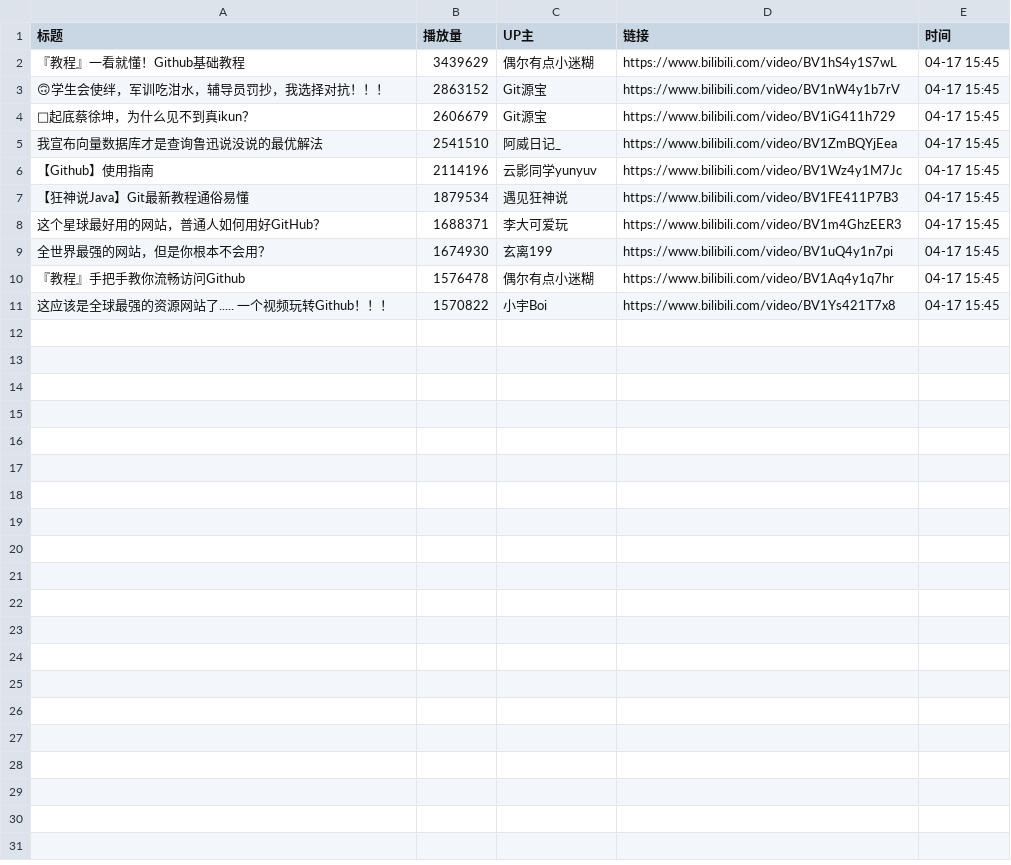
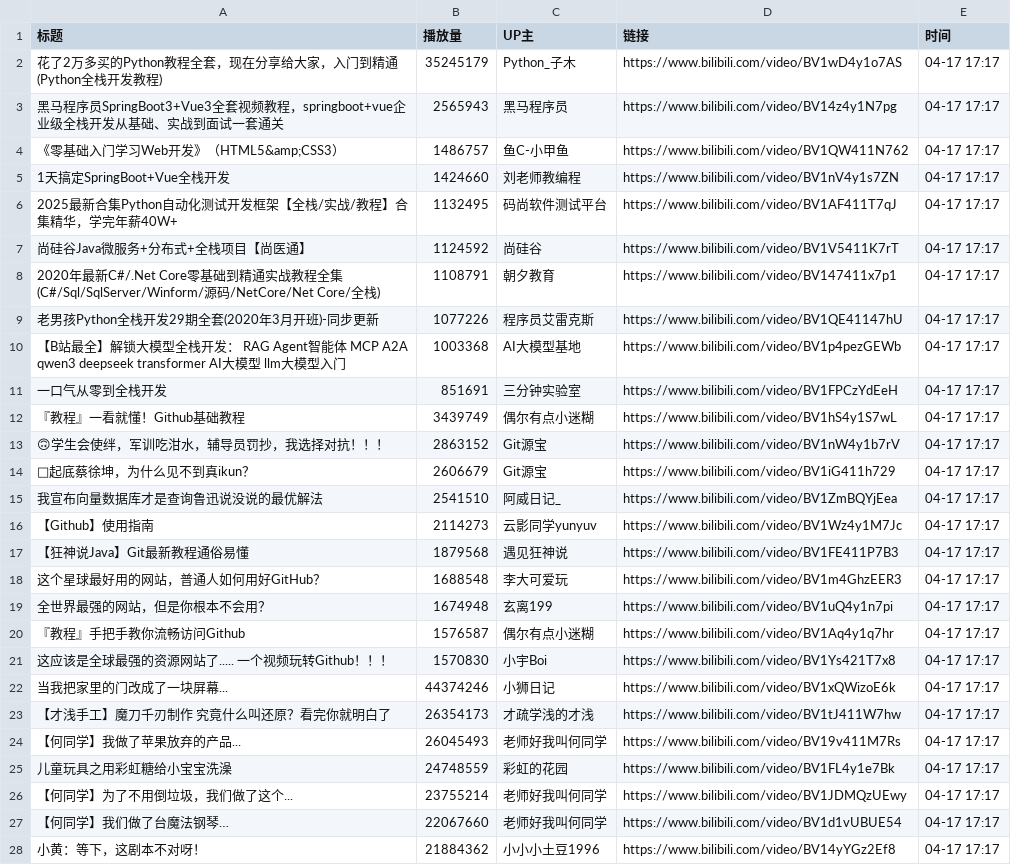
Before and after one commit to Jim119p/Quan-Zhan, a CSV file: data.csv, drawn as a sheet; only a part is shown; the diff covers the shown part only.

```diff
--- a/data.csv
+++ b/data.csv
@@ -1,11 +1,28 @@
 标题,播放量,UP主,链接,时间
-『教程』一看就懂！Github基础教程,3439629,偶尔有点小迷糊,https://www.bilibili.com/video/BV1hS4y1S7wL,04-17 15:45
-🙃学生会使绊，军训吃泔水，辅导员罚抄，我选择对抗！！！,2863152,Git源宝,https://www.bilibili.com/video/BV1nW4y1b7rV,04-17 15:45
-🐔起底蔡徐坤，为什么见不到真ikun？,2606679,Git源宝,https://www.bilibili.com/video/BV1iG411h729,04-17 15:45
-我宣布向量数据库才是查询鲁迅说没说的最优解法,2541510,阿威日记_,https://www.bilibili.com/video/BV1ZmBQYjEea,04-17 15:45
-【Github】使用指南,2114196,云影同学yunyuv,https://www.bilibili.com/video/BV1Wz4y1M7Jc,04-17 15:45
-【狂神说Java】Git最新教程通俗易懂,1879534,遇见狂神说,https://www.bilibili.com/video/BV1FE411P7B3,04-17 15:45
-这个星球最好用的网站，普通人如何用好GitHub？,1688371,李大可爱玩,https://www.bilibili.com/video/BV1m4GhzEER3,04-17 15:45
-全世界最强的网站，但是你根本不会用？,1674930,玄离199,https://www.bilibili.com/video/BV1uQ4y1n7pi,04-17 15:45
-『教程』手把手教你流畅访问Github,1576478,偶尔有点小迷糊,https://www.bilibili.com/video/BV1Aq4y1q7hr,04-17 15:45
-这应该是全球最强的资源网站了..... 一个视频玩转Github！！！,1570822,小宇Boi,https://www.bilibili.com/video/BV1Ys421T7x8,04-17 15:45
+花了2万多买的Python教程全套，现在分享给大家，入门到精通(Python全栈开发教程),35245179,Python_子木,https://www.bilibili.com/video/BV1wD4y1o7AS,04-17 17:17
+黑马程序员SpringBoot3+Vue3全套视频教程，springboot+vue企业级全栈开发从基础、实战到面试一套通关,2565943,黑马程序员,https://www.bilibili.com/video/BV14z4y1N7pg,04-17 17:17
+《零基础入门学习Web开发》（HTML5&amp;CSS3）,1486757,鱼C-小甲鱼,https://www.bilibili.com/video/BV1QW411N762,04-17 17:17
+1天搞定SpringBoot+Vue全栈开发,1424660,刘老师教编程,https://www.bilibili.com/video/BV1nV4y1s7ZN,04-17 17:17
+2025最新合集Python自动化测试开发框架【全栈/实战/教程】合集精华，学完年薪40W+,1132495,码尚软件测试平台,https://www.bilibili.com/video/BV1AF411T7qJ,04-17 17:17
+尚硅谷Java微服务+分布式+全栈项目【尚医通】,1124592,尚硅谷,https://www.bilibili.com/video/BV1V5411K7rT,04-17 17:17
+2020年最新C#/.Net Core零基础到精通实战教程全集(C#/Sql/SqlServer/Winform/源码/NetCore/Net Core/全栈),1108791,朝夕教育,https://www.bilibili.com/video/BV147411x7p1,04-17 17:17
+老男孩Python全栈开发29期全套(2020年3月开班)-同步更新,1077226,程序员艾雷克斯,https://www.bilibili.com/video/BV1QE41147hU,04-17 17:17
+【B站最全】解锁大模型全栈开发： RAG  Agent智能体 MCP A2A qwen3 deepseek transformer AI大模型 llm大模型入门,1003368,AI大模型基地,https://www.bilibili.com/video/BV1p4pezGEWb,04-17 17:17
+一口气从零到全栈开发,851691,三分钟实验室,https://www.bilibili.com/video/BV1FPCzYdEeH,04-17 17:17
+『教程』一看就懂！Github基础教程,3439749,偶尔有点小迷糊,https://www.bilibili.com/video/BV1hS4y1S7wL,04-17 17:17
+🙃学生会使绊，军训吃泔水，辅导员罚抄，我选择对抗！！！,2863152,Git源宝,https://www.bilibili.com/video/BV1nW4y1b7rV,04-17 17:17
+🐔起底蔡徐坤，为什么见不到真ikun？,2606679,Git源宝,https://www.bilibili.com/video/BV1iG411h729,04-17 17:17
+我宣布向量数据库才是查询鲁迅说没说的最优解法,2541510,阿威日记_,https://www.bilibili.com/video/BV1ZmBQYjEea,04-17 17:17
+【Github】使用指南,2114273,云影同学yunyuv,https://www.bilibili.com/video/BV1Wz4y1M7Jc,04-17 17:17
+【狂神说Java】Git最新教程通俗易懂,1879568,遇见狂神说,https://www.bilibili.com/video/BV1FE411P7B3,04-17 17:17
+这个星球最好用的网站，普通人如何用好GitHub？,1688548,李大可爱玩,https://www.bilibili.com/video/BV1m4GhzEER3,04-17 17:17
+全世界最强的网站，但是你根本不会用？,1674948,玄离199,https://www.bilibili.com/video/BV1uQ4y1n7pi,04-17 17:17
+『教程』手把手教你流畅访问Github,1576587,偶尔有点小迷糊,https://www.bilibili.com/video/BV1Aq4y1q7hr,04-17 17:17
+这应该是全球最强的资源网站了..... 一个视频玩转Github！！！,1570830,小宇Boi,https://www.bilibili.com/video/BV1Ys421T7x8,04-17 17:17
+当我把家里的门改成了一块屏幕...,44374246,小狮日记,https://www.bilibili.com/video/BV1xQWizoE6k,04-17 17:17
+【才浅手工】魔刀千刃制作 究竟什么叫还原？看完你就明白了,26354173,才疏学浅的才浅,https://www.bilibili.com/video/BV1tJ411W7hw,04-17 17:17
+【何同学】我做了苹果放弃的产品...,26045493,老师好我叫何同学,https://www.bilibili.com/video/BV19v411M7Rs,04-17 17:17
+儿童玩具之用彩虹糖给小宝宝洗澡,24748559,彩虹的花园,https://www.bilibili.com/video/BV1FL4y1e7Bk,04-17 17:17
+【何同学】为了不用倒垃圾，我们做了这个...,23755214,老师好我叫何同学,https://www.bilibili.com/video/BV1JDMQzUEwy,04-17 17:17
+【何同学】我们做了台魔法钢琴…,22067660,老师好我叫何同学,https://www.bilibili.com/video/BV1d1vUBUE54,04-17 17:17
+小黄：等下，这剧本不对呀！,21884362,小小小土豆1996,https://www.bilibili.com/video/BV14yYGz2Ef8,04-17 17:17
```
Also changed, not shown: 3 added rows elsewhere in this file, 1 other file.
